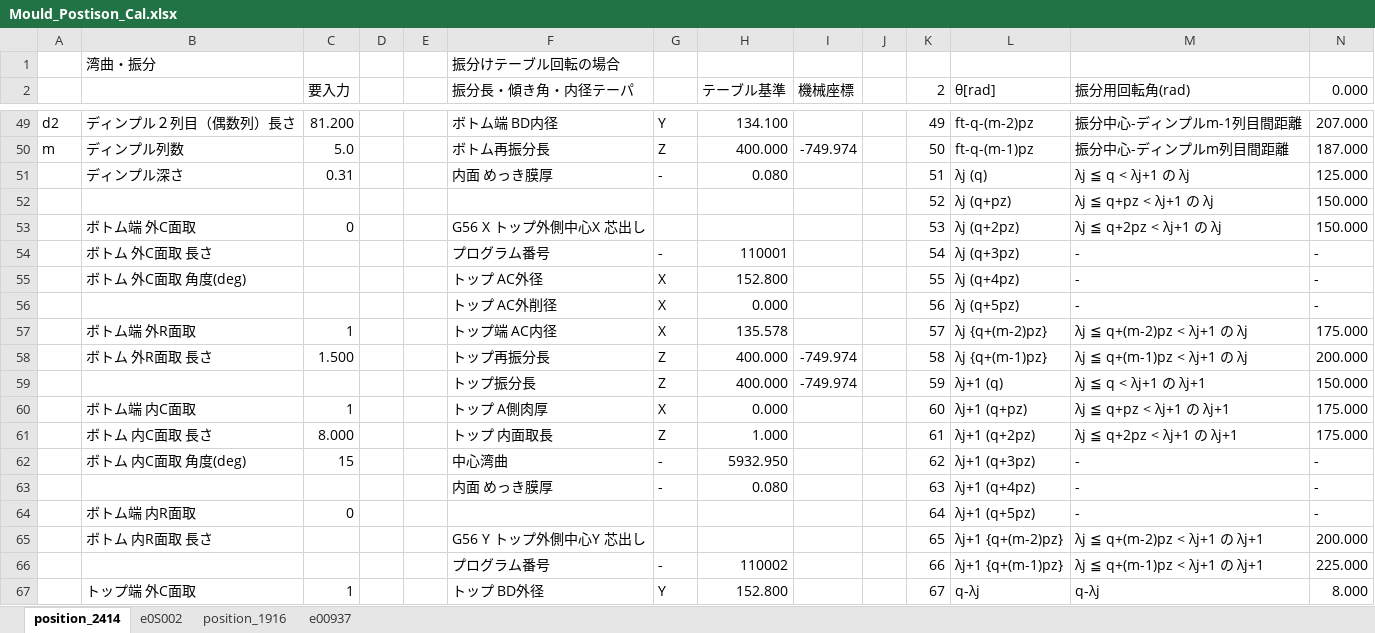
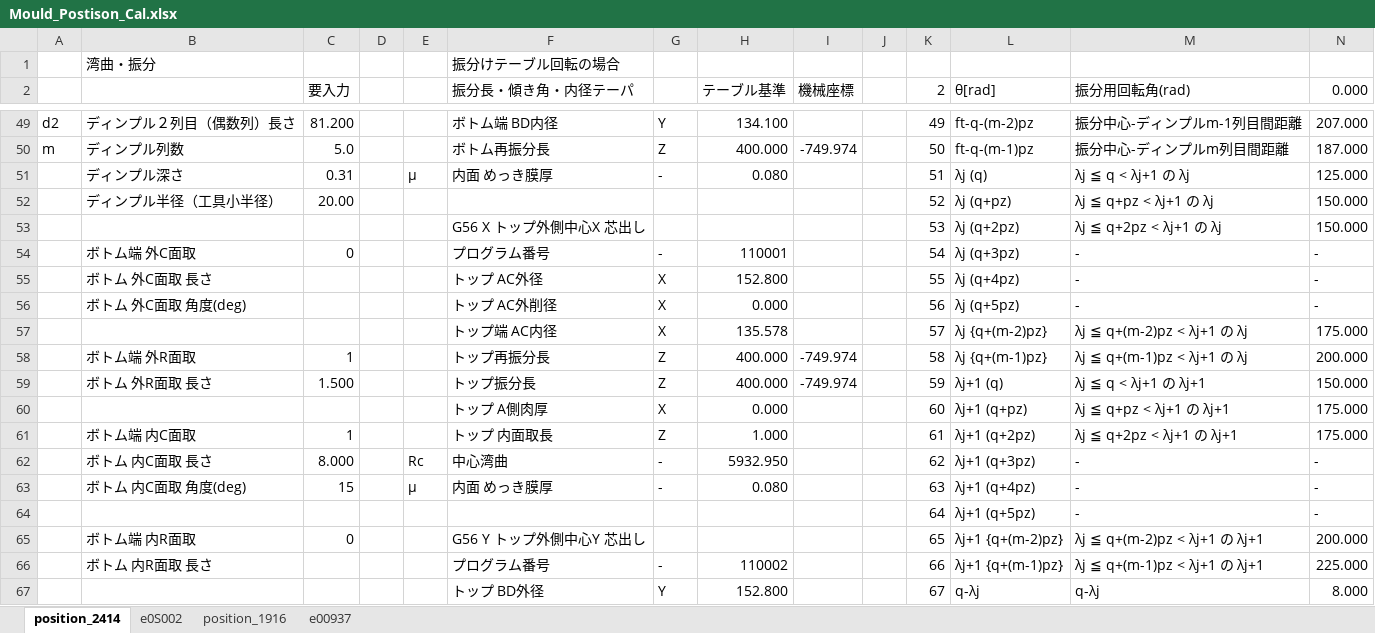
Before and after one commit to mojimould/mould_moji, an Excel workbook: Mould_Numeriacl_Calculation/Mould_Postison_Cal.xlsx, sheet position_2414, drawn as a sheet; only a part is shown, gaps mark what is left out; values as stored, in another font and other column widths than the file's, no cell formats; conditional formats not drawn; the diff covers the shown part only; the diff names each change by its address in the sheet, - before the commit and + after, or states it on an @@ line.

```diff
--- a/Mould_Numeriacl_Calculation/Mould_Postison_Cal.xlsx (sheet position_2414)
+++ b/Mould_Numeriacl_Calculation/Mould_Postison_Cal.xlsx (sheet position_2414)
-E51: (empty)
+E51: μ
-B52: (empty)
+B52: ディンプル半径（工具小半径）
-C52 (要入力): (empty)
+C52 (要入力): 20.00
-B53: ボトム端 外C面取
+B53: (empty)
-C53 (要入力): 0
+C53 (要入力): (empty)
-B54: ボトム 外C面取 長さ
+B54: ボトム端 外C面取
-C54 (要入力): (empty)
+C54 (要入力): 0
-B55: ボトム 外C面取 角度(deg)
+B55: ボトム 外C面取 長さ
-B56: (empty)
+B56: ボトム 外C面取 角度(deg)
-B57: ボトム端 外R面取
+B57: (empty)
-C57 (要入力): 1
+C57 (要入力): (empty)
-B58: ボトム 外R面取 長さ
+B58: ボトム端 外R面取
-C58 (要入力): 1.500
+C58 (要入力): 1
-B59: (empty)
+B59: ボトム 外R面取 長さ
-C59 (要入力): (empty)
+C59 (要入力): 1.500
-B60: ボトム端 内C面取
+B60: (empty)
-C60 (要入力): 1
+C60 (要入力): (empty)
-B61: ボトム 内C面取 長さ
+B61: ボトム端 内C面取
-C61 (要入力): 8.000
+C61 (要入力): 1
-B62: ボトム 内C面取 角度(deg)
+B62: ボトム 内C面取 長さ
-C62 (要入力): 15
+C62 (要入力): 8.000
-E62: (empty)
+E62: Rc
-B63: (empty)
+B63: ボトム 内C面取 角度(deg)
-C63 (要入力): (empty)
+C63 (要入力): 15
-E63: (empty)
+E63: μ
-B64: ボトム端 内R面取
+B64: (empty)
-C64 (要入力): 0
+C64 (要入力): (empty)
-B65: ボトム 内R面取 長さ
+B65: ボトム端 内R面取
-C65 (要入力): (empty)
+C65 (要入力): 0
-B66: (empty)
+B66: ボトム 内R面取 長さ
-B67: トップ端 外C面取
+B67: (empty)
-C67 (要入力): 1
+C67 (要入力): (empty)
```
Also changed, not shown: other rows of this sheet, sheet position_1916, cell formats, formulas that keep their value, 2 other files.
